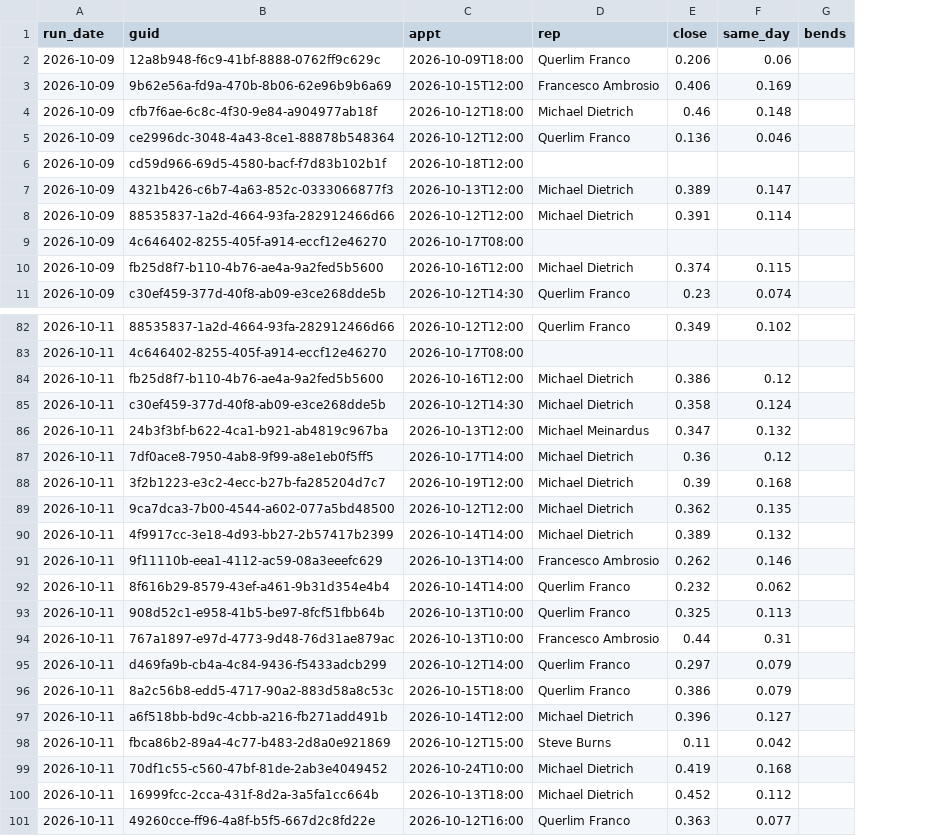
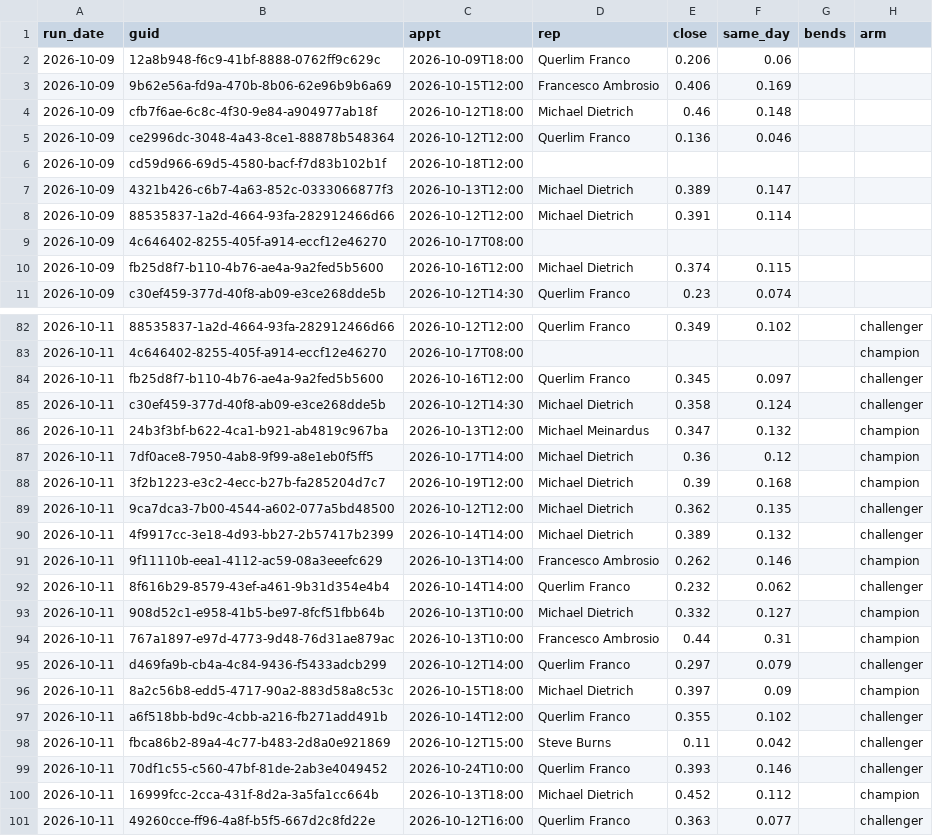
Before and after one commit to rapidhsg/sales-board-engine, a CSV file: memory/plans.csv, drawn as a sheet; only a part is shown, gaps mark what is left out; the diff names each change by its address in the sheet, - before the commit and + after, or states it on an @@ line.

```diff
--- a/memory/plans.csv
+++ b/memory/plans.csv
+column H (arm), rows 82-101: challenger | champion | challenger | challenger | champion | champion | champion | challenger | challenger | champion | challenger | champion | champion | challenger | champion | challenger | challenger | challenger | champion | challenger
-D84 (rep): Michael Dietrich
+D84 (rep): Querlim Franco
-E84 (close): 0.386
+E84 (close): 0.345
-F84 (same_day): 0.12
+F84 (same_day): 0.097
-D93 (rep): Querlim Franco
+D93 (rep): Michael Dietrich
-E93 (close): 0.325
+E93 (close): 0.332
-F93 (same_day): 0.113
+F93 (same_day): 0.127
-D96 (rep): Querlim Franco
+D96 (rep): Michael Dietrich
-E96 (close): 0.386
+E96 (close): 0.397
-F96 (same_day): 0.079
+F96 (same_day): 0.09
-D97 (rep): Michael Dietrich
+D97 (rep): Querlim Franco
-E97 (close): 0.396
+E97 (close): 0.355
-F97 (same_day): 0.127
+F97 (same_day): 0.102
-D99 (rep): Michael Dietrich
+D99 (rep): Querlim Franco
-E99 (close): 0.419
+E99 (close): 0.393
-F99 (same_day): 0.168
+F99 (same_day): 0.146
```
Also changed, not shown: memory/forecasts.csv, memory/outcomes.csv, 6 other files.
